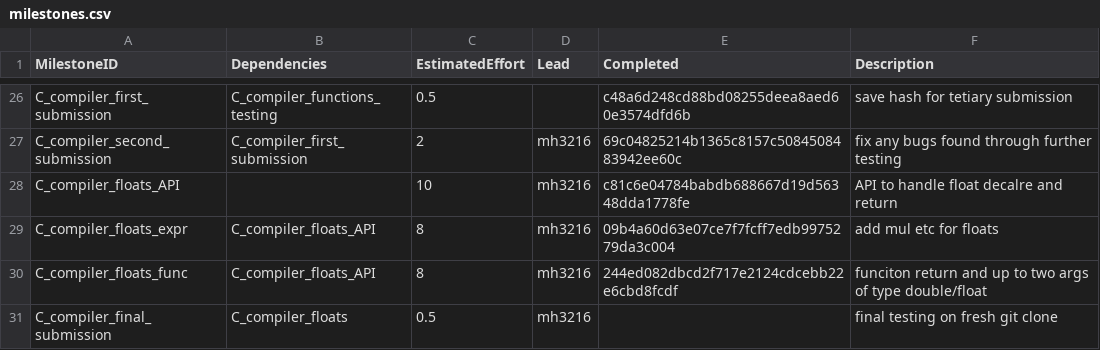
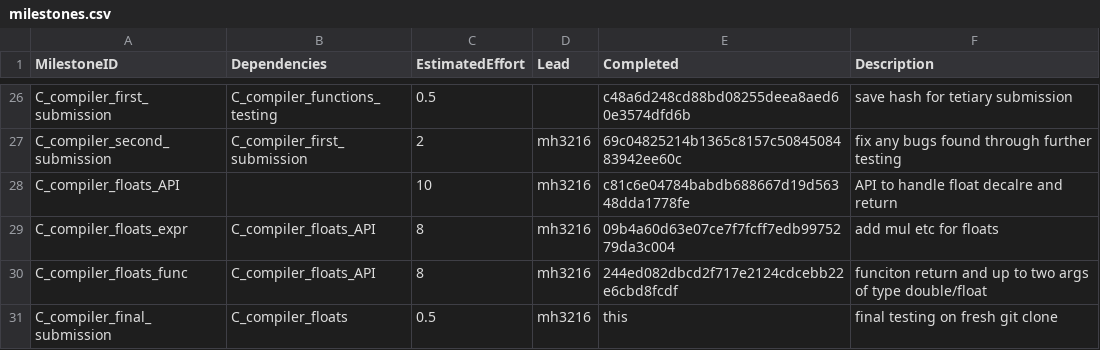
Before and after one commit to garfield97/Ansi-c_compiler, a CSV file: management/milestones.csv, drawn as a sheet; only a part is shown, gaps mark what is left out.

Commit message:
tested on fresh clone - Final submisson

```diff
--- a/management/milestones.csv
+++ b/management/milestones.csv
@@ -30,2 +30,2 @@ C_compiler_floats_expr,C_compiler_floats_API,8,mh3216,09b4a60d63e07ce7f7fcff7edb
 C_compiler_floats_func,C_compiler_floats_API,8,mh3216,244ed082dbcd2f717e2124cdcebb22e6cbd8fcdf,funciton return and up to two args of type double/float
-C_compiler_final_submission,C_compiler_floats,0.5,mh3216,,final testing on fresh git clone
+C_compiler_final_submission,C_compiler_floats,0.5,mh3216,this,final testing on fresh git clone
```
